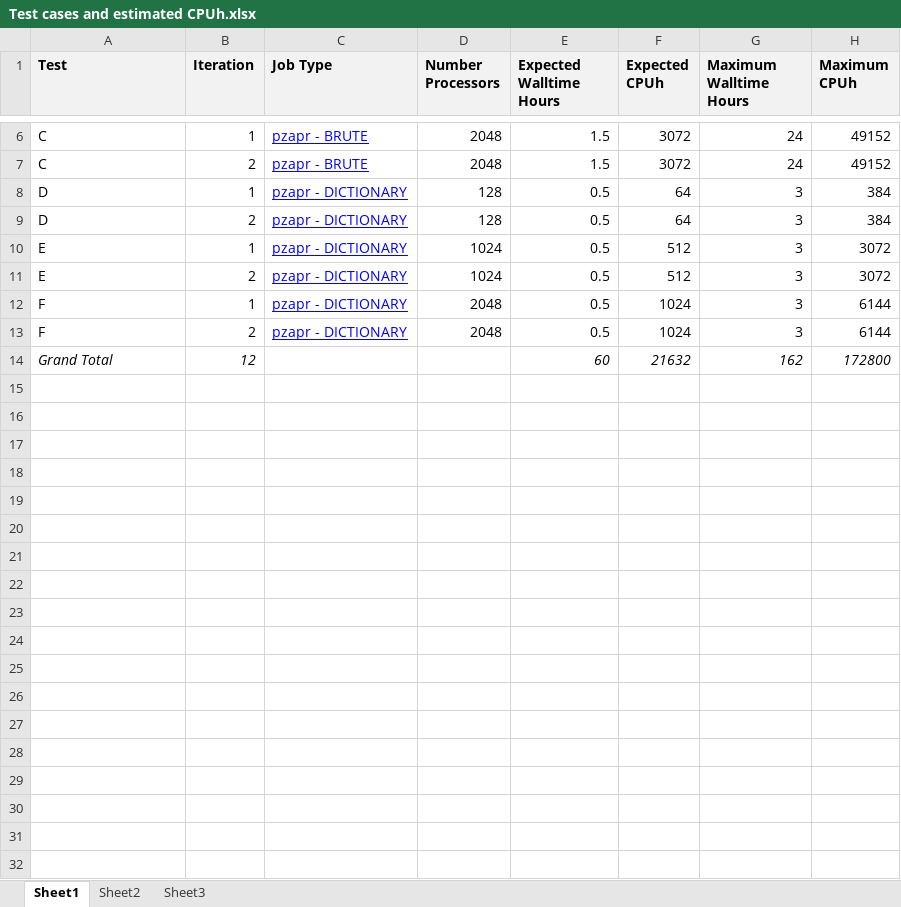
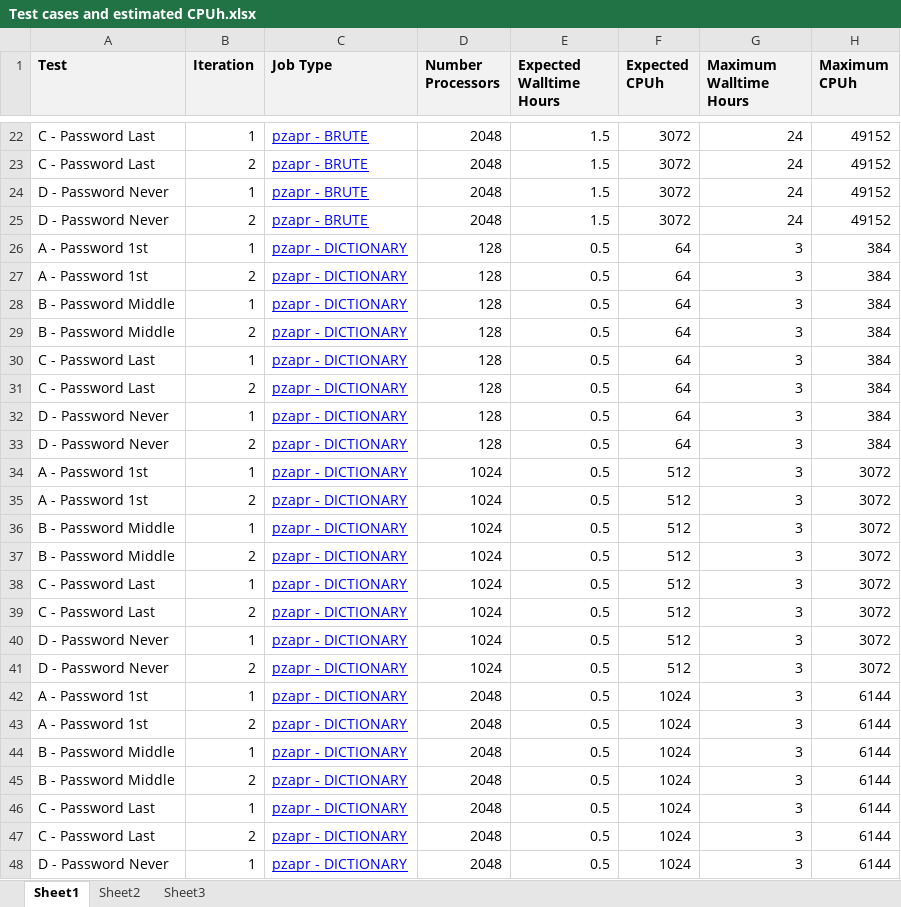
Before and after one commit to rbeede/pzapr, an Excel workbook: trunk/doc/Test cases and estimated CPUh.xlsx, sheet Sheet1, drawn as a sheet; only a part is shown, gaps mark what is left out; values as stored, in another font and other column widths than the file's, no borders; charts and pictures not drawn; removed rows and columns are numbered as before the commit, all else as after; the diff covers the shown part only; the diff names each change by its address in the sheet, - before the commit and + after, or states it on an @@ line.

Commit message:
git-svn-id: http://pzapr.googlecode.com/svn@62 5f64c388-b88e-07c2-f792-380a126569ba

```diff
--- a/trunk/doc/Test cases and estimated CPUh.xlsx (sheet Sheet1)
+++ b/trunk/doc/Test cases and estimated CPUh.xlsx (sheet Sheet1)
-A22:A23 (Test): C
+A22:A23 (Test): C - Password Last
+row 24: D - Password Never | 1 | pzapr - BRUTE | 2048 | 1.5 | 3072 | 24 | 49152
+row 25: D - Password Never | 2 | pzapr - BRUTE | 2048 | 1.5 | 3072 | 24 | 49152
+row 26: A - Password 1st | 1 | pzapr - DICTIONARY | 128 | 0.5 | 64 | 3 | 384
+row 27: A - Password 1st | 2 | pzapr - DICTIONARY | 128 | 0.5 | 64 | 3 | 384
+row 28: B - Password Middle | 1 | pzapr - DICTIONARY | 128 | 0.5 | 64 | 3 | 384
+row 29: B - Password Middle | 2 | pzapr - DICTIONARY | 128 | 0.5 | 64 | 3 | 384
+row 30: C - Password Last | 1 | pzapr - DICTIONARY | 128 | 0.5 | 64 | 3 | 384
+row 31: C - Password Last | 2 | pzapr - DICTIONARY | 128 | 0.5 | 64 | 3 | 384
-A32:A33 (Test): D
+A32:A33 (Test): D - Password Never
-A34:A35 (Test): E
+A34:A35 (Test): A - Password 1st
+row 36: B - Password Middle | 1 | pzapr - DICTIONARY | 1024 | 0.5 | 512 | 3 | 3072
+row 37: B - Password Middle | 2 | pzapr - DICTIONARY | 1024 | 0.5 | 512 | 3 | 3072
+row 38: C - Password Last | 1 | pzapr - DICTIONARY | 1024 | 0.5 | 512 | 3 | 3072
+row 39: C - Password Last | 2 | pzapr - DICTIONARY | 1024 | 0.5 | 512 | 3 | 3072
+row 40: D - Password Never | 1 | pzapr - DICTIONARY | 1024 | 0.5 | 512 | 3 | 3072
+row 41: D - Password Never | 2 | pzapr - DICTIONARY | 1024 | 0.5 | 512 | 3 | 3072
-A42:A43 (Test): F
+A42:A43 (Test): A - Password 1st
-row 14: Grand Total | 12 |  |  | 60 | 21632 | 162 | 172800
+row 44: B - Password Middle | 1 | pzapr - DICTIONARY | 2048 | 0.5 | 1024 | 3 | 6144
+row 45: B - Password Middle | 2 | pzapr - DICTIONARY | 2048 | 0.5 | 1024 | 3 | 6144
+row 46: C - Password Last | 1 | pzapr - DICTIONARY | 2048 | 0.5 | 1024 | 3 | 6144
+row 47: C - Password Last | 2 | pzapr - DICTIONARY | 2048 | 0.5 | 1024 | 3 | 6144
+row 48: D - Password Never | 1 | pzapr - DICTIONARY | 2048 | 0.5 | 1024 | 3 | 6144
```
Also changed, not shown: 18 added rows and 4 edited cells elsewhere in this sheet, formulas that keep their value, charts or pictures, 6 other files.
